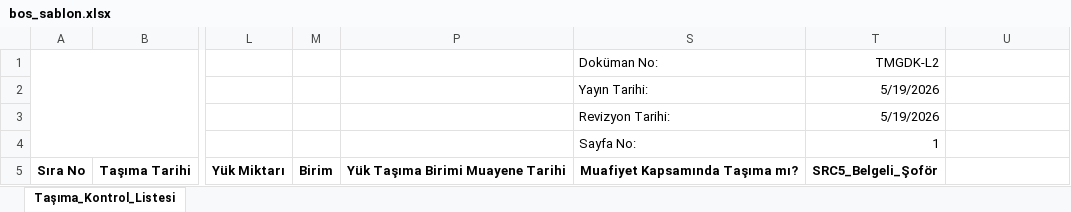
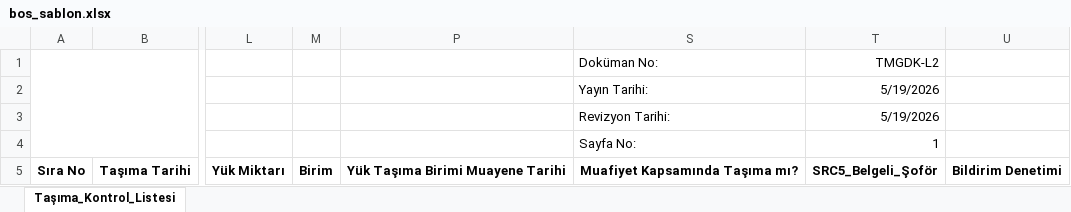
Before and after one commit to klncumut6565/sefer_aktarim_bosaltma_kontrol_destekli, an Excel workbook: bos_sablon.xlsx, sheet Taşıma_Kontrol_Listesi, drawn as a sheet; only a part is shown, gaps mark what is left out; values as stored, in another font and other column widths than the file's, no borders; the diff names each change by its address in the sheet, - before the commit and + after, or states it on an @@ line.

```diff
--- a/bos_sablon.xlsx (sheet Taşıma_Kontrol_Listesi)
+++ b/bos_sablon.xlsx (sheet Taşıma_Kontrol_Listesi)
-U5: (empty)
+U5: Bildirim Denetimi
```
Also changed, not shown: 1 other file.
